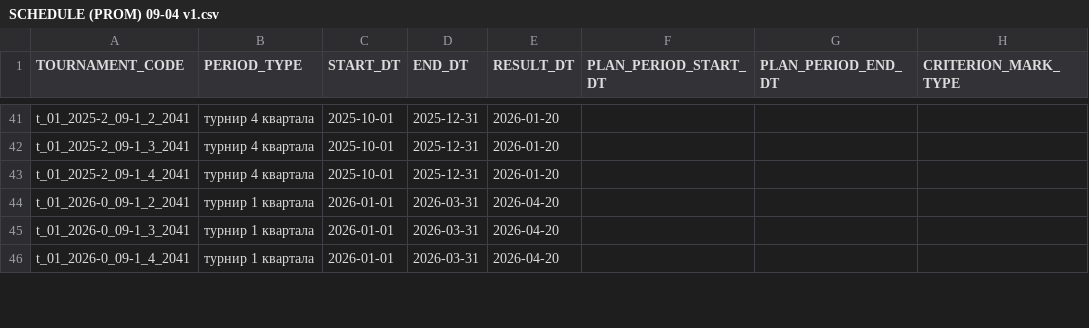
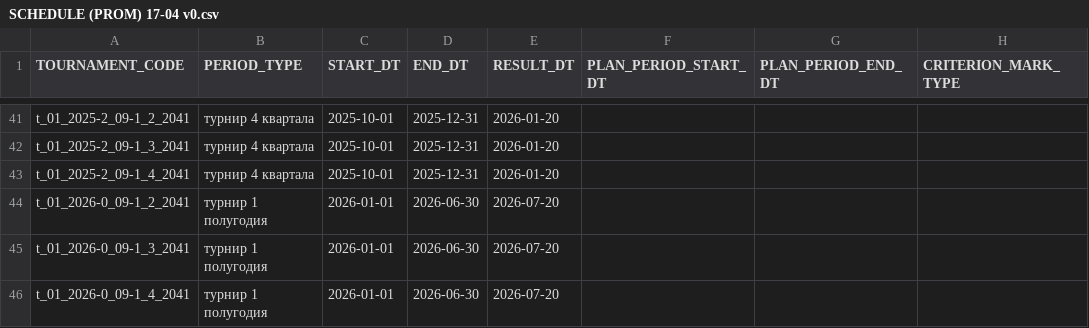
Before and after one commit to OrionFLASH/SPOD_GAME_Admin_UI, a CSV file: IN/SPOD/SCHEDULE (PROM) 17-04 v0.csv (was IN/SPOD/SCHEDULE (PROM) 09-04 v1.csv), drawn as a sheet; only a part is shown, gaps mark what is left out; the diff covers the shown part only; the diff names each change by its address in the sheet, - before the commit and + after, or states it on an @@ line.

```diff
--- a/IN/SPOD/SCHEDULE (PROM) 09-04 v1.csv
+++ b/IN/SPOD/SCHEDULE (PROM) 17-04 v0.csv
-B44:B46 (PERIOD_TYPE): турнир 1 квартала
+B44:B46 (PERIOD_TYPE): турнир 1 полугодия
-D44:D46 (END_DT): 2026-03-31
+D44:D46 (END_DT): 2026-06-30
-E44:E46 (RESULT_DT): 2026-04-20
+E44:E46 (RESULT_DT): 2026-07-20
```
Also changed, not shown: 12 added rows, 2 moved rows and 26 edited cells elsewhere in this file, IN/SPOD/CONTEST (PROM) 17-04 v0.csv, IN/SPOD/GROUP (PROM) 17-04 v0.csv, 24 other files.
